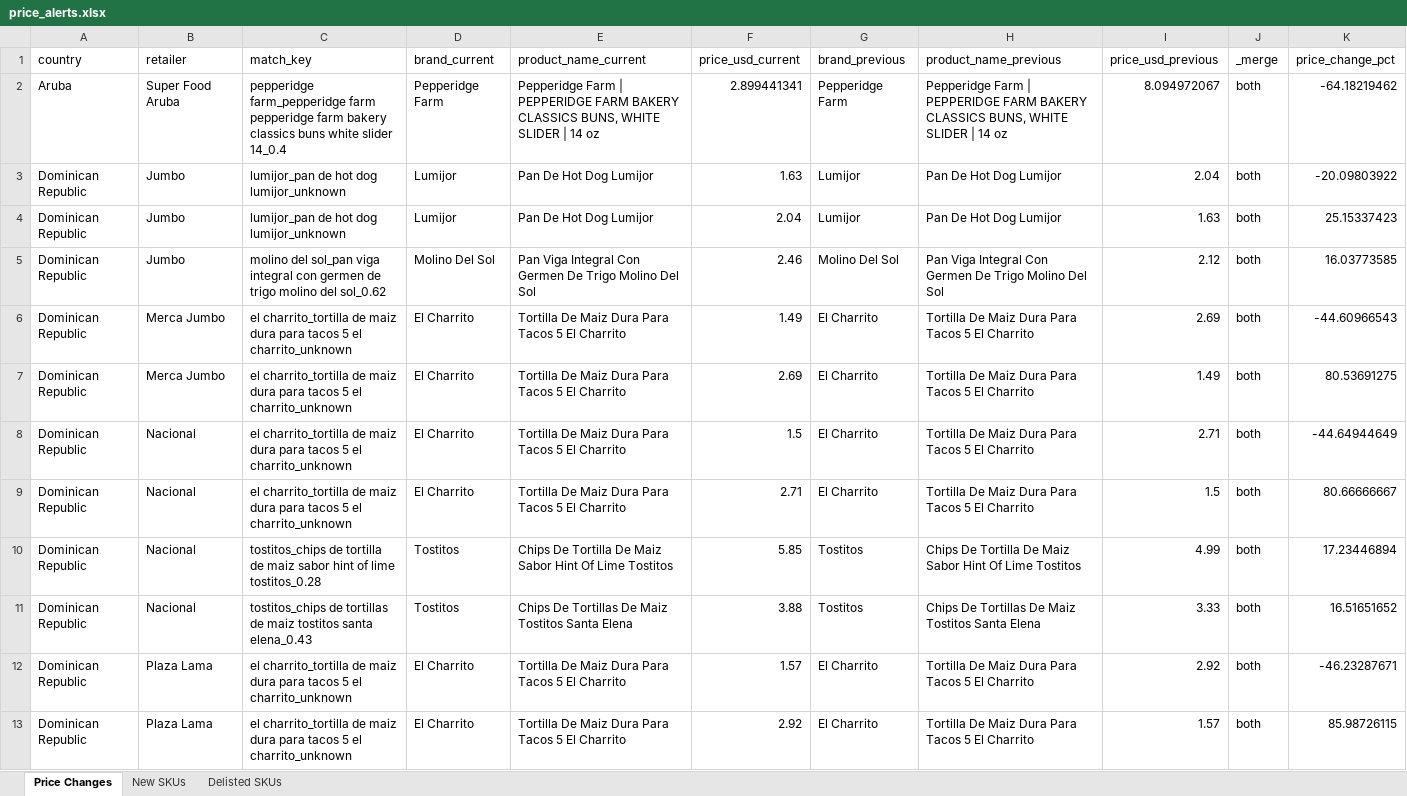
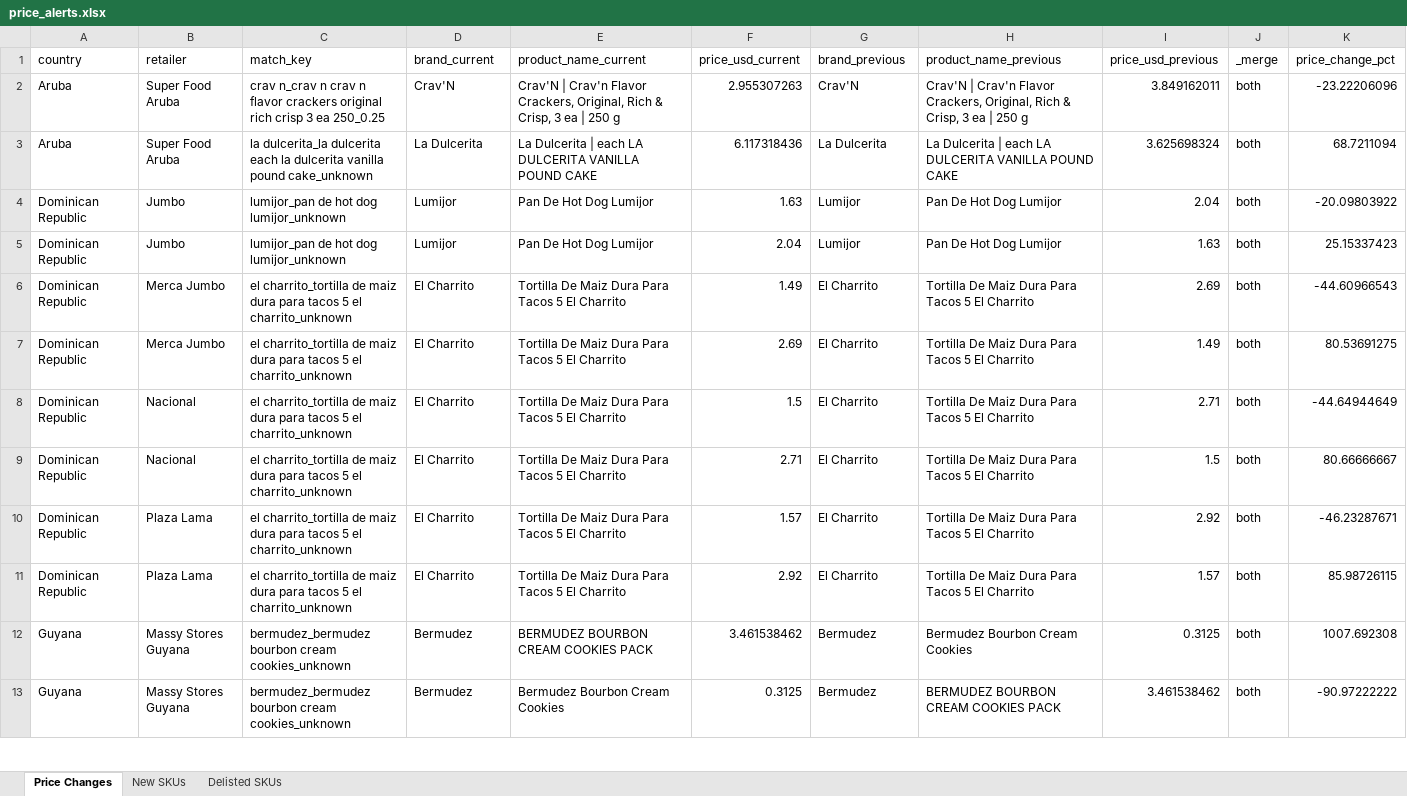
Before and after one commit to Colmau1971/caribbean_retail_ai, an Excel workbook: streamlit_data/price_alerts.xlsx, sheet Price Changes, drawn as a sheet; only a part is shown; the shorter side is filled out with more unchanged rows; values as stored, in another font and other column widths than the file's, no borders; removed rows and columns are numbered as before the commit, all else as after; the diff names each change by its address in the sheet, - before the commit and + after, or states it on an @@ line.

```diff
--- a/streamlit_data/price_alerts.xlsx (sheet Price Changes)
+++ b/streamlit_data/price_alerts.xlsx (sheet Price Changes)
+row 2: Aruba | Super Food Aruba | crav n_crav n crav n flavor crackers original rich crisp 3 ea 250_0.25 | Crav'N | Crav'N | Crav'n Flavor Crackers, Original, Rich & Crisp, 3 ea | 250 g | 2.955307263 | Crav'N | Crav'N | Crav'n Flavor Crackers, Original, Rich & Crisp, 3 ea | 250 g | 3.849162011 | both | -23.22206096
-C3 (match_key): pepperidge farm_pepperidge farm pepperidge farm bakery classics buns white slider 14_0.4
+C3 (match_key): la dulcerita_la dulcerita each la dulcerita vanilla pound cake_unknown
-D3 (brand_current): Pepperidge Farm
+D3 (brand_current): La Dulcerita
-E3 (product_name_current): Pepperidge Farm | PEPPERIDGE FARM BAKERY CLASSICS BUNS, WHITE SLIDER | 14 oz
+E3 (product_name_current): La Dulcerita | each LA DULCERITA VANILLA POUND CAKE
-F3 (price_usd_current): 2.899441341
+F3 (price_usd_current): 6.117318436
-G3 (brand_previous): Pepperidge Farm
+G3 (brand_previous): La Dulcerita
-H3 (product_name_previous): Pepperidge Farm | PEPPERIDGE FARM BAKERY CLASSICS BUNS, WHITE SLIDER | 14 oz
+H3 (product_name_previous): La Dulcerita | each LA DULCERITA VANILLA POUND CAKE
-I3 (price_usd_previous): 8.094972067
+I3 (price_usd_previous): 3.625698324
-K3 (price_change_pct): -64.18219462
+K3 (price_change_pct): 68.7211094
-row 5: Dominican Republic | Jumbo | molino del sol_pan viga integral con germen de trigo molino del sol_0.62 | Molino Del Sol | Pan Viga Integral Con Germen De Trigo Molino Del Sol | 2.46 | Molino Del Sol | Pan Viga Integral Con Germen De Trigo Molino Del Sol | 2.12 | both | 16.03773585
-row 10: Dominican Republic | Nacional | tostitos_chips de tortilla de maiz sabor hint of lime tostitos_0.28 | Tostitos | Chips De Tortilla De Maiz Sabor Hint Of Lime Tostitos | 5.85 | Tostitos | Chips De Tortilla De Maiz Sabor Hint Of Lime Tostitos | 4.99 | both | 17.23446894
-row 11: Dominican Republic | Nacional | tostitos_chips de tortillas de maiz tostitos santa elena_0.43 | Tostitos | Chips De Tortillas De Maiz Tostitos Santa Elena | 3.88 | Tostitos | Chips De Tortillas De Maiz Tostitos Santa Elena | 3.33 | both | 16.51651652
```
Also changed, not shown: sheet New SKUs, sheet Delisted SKUs, streamlit_data/caribbean_master_latest.xlsx, streamlit_data/regional_insights.xlsx, 1 other file.
